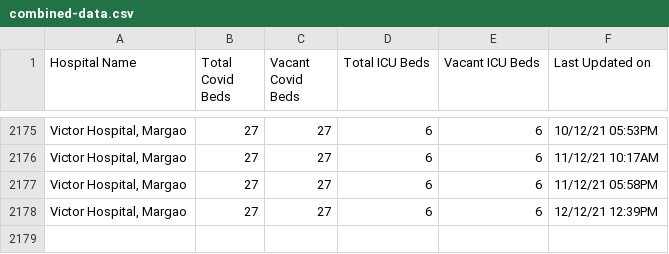
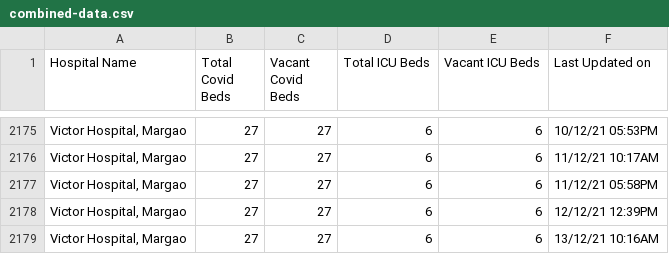
Before and after one commit to gurmanbh/goa-beds-scraper, a CSV file: data/combined-data.csv, drawn as a sheet; only a part is shown, gaps mark what is left out; the diff names each change by its address in the sheet, - before the commit and + after, or states it on an @@ line.

Commit message:
Latest data: Mon Dec 13 08:20:58 UTC 2021

```diff
--- a/data/combined-data.csv
+++ b/data/combined-data.csv
+row 2179: Victor Hospital, Margao | 27 | 27 | 6 | 6 | 13/12/21 10:16AM
```
